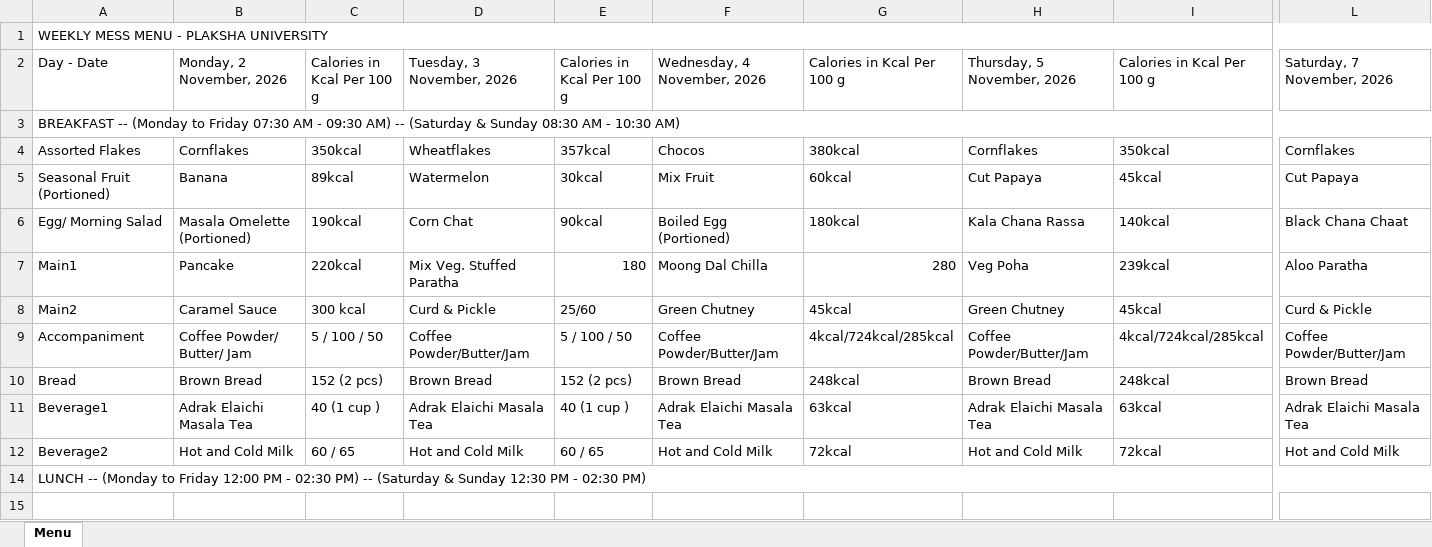
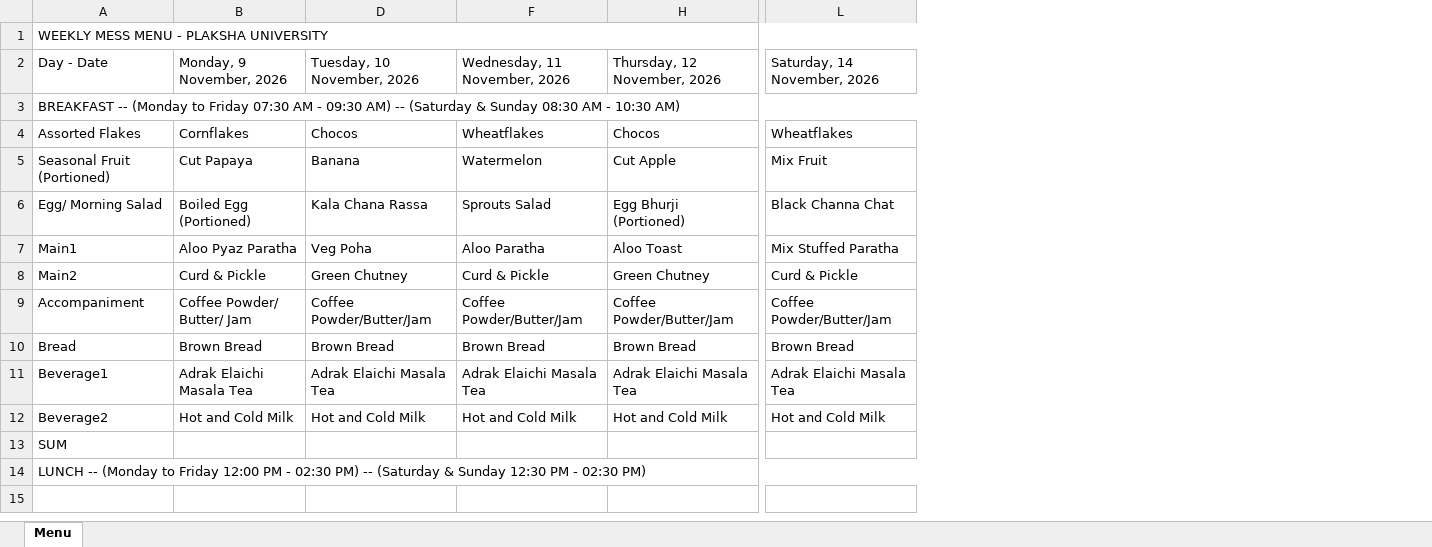
Before and after one commit to ajayc-iima/mess-menu, an Excel workbook: sample/mess-menu-sample.xlsx, sheet Menu, drawn as a sheet; only a part is shown, gaps mark what is left out; values as stored, in another font and other column widths than the file's, no cell formats; removed rows and columns are numbered as before the commit, all else as after; rows hold the shown columns only; the diff covers the shown part only; the diff names each change by its address in the sheet, - before the commit and + after, or states it on an @@ line.

Commit message:
Add files via upload

```diff
--- a/sample/mess-menu-sample.xlsx (sheet Menu)
+++ b/sample/mess-menu-sample.xlsx (sheet Menu)
@@ column C (Calories in Kcal Per 100 g) hidden, rows 4-6: 350kcal | 89kcal | 190kcal; rows 8-12: 300 kcal | 5 / 100 / 50 | 152 (2 pcs) | 40 (1 cup ) | 60 / 65 @@
@@ column E (Calories in Kcal Per 100 g) hidden, rows 4-6: 357kcal | 30kcal | 90kcal; rows 8-12: 25/60 | 5 / 100 / 50 | 152 (2 pcs) | 40 (1 cup ) | 60 / 65 @@
@@ column G (Calories in Kcal Per 100 g) hidden, rows 4-6: 380kcal | 60kcal | 180kcal; rows 8-12: 45kcal | 4kcal/724kcal/285kcal | 248kcal | 63kcal | 72kcal @@
@@ column I (Calories in Kcal Per 100 g) hidden, rows 4-6: 350kcal | 45kcal | 140kcal; rows 8-12: 45kcal | 4kcal/724kcal/285kcal | 248kcal | 63kcal | 72kcal @@
-B2: Monday, 2 November, 2026
+B2: Monday, 9 November, 2026
-D2: Tuesday, 3 November, 2026
+D2: Tuesday, 10 November, 2026
-F2: Wednesday, 4 November, 2026
+F2: Wednesday, 11 November, 2026
-H2: Thursday, 5 November, 2026
+H2: Thursday, 12 November, 2026
-L2: Saturday, 7 November, 2026
+L2: Saturday, 14 November, 2026
-D4 (Tuesday, 10 November, 2026): Wheatflakes
+D4 (Tuesday, 10 November, 2026): Chocos
-F4 (Wednesday, 11 November, 2026): Chocos
+F4 (Wednesday, 11 November, 2026): Wheatflakes
-H4 (Thursday, 12 November, 2026): Cornflakes
+H4 (Thursday, 12 November, 2026): Chocos
-L4 (Saturday, 14 November, 2026): Cornflakes
+L4 (Saturday, 14 November, 2026): Wheatflakes
-B5 (Monday, 9 November, 2026): Banana
+B5 (Monday, 9 November, 2026): Cut Papaya
-D5 (Tuesday, 10 November, 2026): Watermelon
+D5 (Tuesday, 10 November, 2026): Banana
-F5 (Wednesday, 11 November, 2026): Mix Fruit
+F5 (Wednesday, 11 November, 2026): Watermelon
-H5 (Thursday, 12 November, 2026): Cut Papaya
+H5 (Thursday, 12 November, 2026): Cut Apple
-L5 (Saturday, 14 November, 2026): Cut Papaya
+L5 (Saturday, 14 November, 2026): Mix Fruit
-B6 (Monday, 9 November, 2026): Masala Omelette (Portioned)
+B6 (Monday, 9 November, 2026): Boiled Egg (Portioned)
-D6 (Tuesday, 10 November, 2026): Corn Chat
+D6 (Tuesday, 10 November, 2026): Kala Chana Rassa
-F6 (Wednesday, 11 November, 2026): Boiled Egg (Portioned)
+F6 (Wednesday, 11 November, 2026): Sprouts Salad
-H6 (Thursday, 12 November, 2026): Kala Chana Rassa
+H6 (Thursday, 12 November, 2026): Egg Bhurji (Portioned)
-L6 (Saturday, 14 November, 2026): Black Chana Chaat
+L6 (Saturday, 14 November, 2026): Black Channa Chat
-row 7: Main1 | Pancake | 220kcal | Mix Veg. Stuffed Paratha | 180 | Moong Dal Chilla | 280 | Veg Poha | 239kcal | Aloo Paratha
+row 7: Main1 | Aloo Pyaz Paratha | Veg Poha | Aloo Paratha | Aloo Toast | Mix Stuffed Paratha
-B8 (Monday, 9 November, 2026): Caramel Sauce
+B8 (Monday, 9 November, 2026): Curd & Pickle
-D8 (Tuesday, 10 November, 2026): Curd & Pickle
+D8 (Tuesday, 10 November, 2026): Green Chutney
-F8 (Wednesday, 11 November, 2026): Green Chutney
+F8 (Wednesday, 11 November, 2026): Curd & Pickle
+row 13: SUM
```
Also changed, not shown: 4 added rows, 6 removed rows, 1 hidden or unhidden row, 3 removed columns and 81 edited cells elsewhere in this sheet, cell formats, hidden cells.
